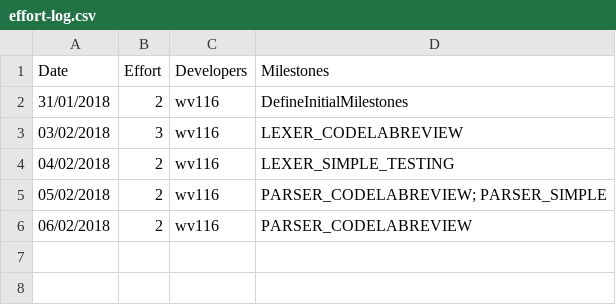
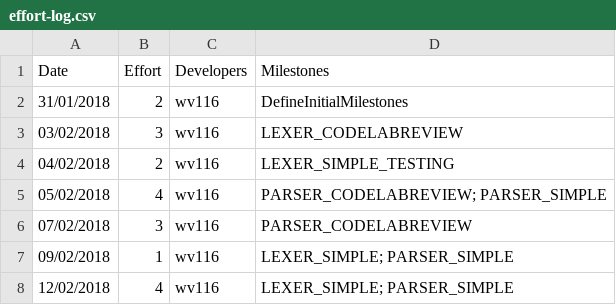
Before and after one commit to wmvndrscht/C-Compiler, a CSV file: management/effort-log.csv, drawn as a sheet.

Commit message:
Updated management

```diff
--- a/management/effort-log.csv
+++ b/management/effort-log.csv
@@ -4,3 +4,5 @@ Date,Effort,Developers,Milestones
 04/02/2018,2,wv116,LEXER_SIMPLE_TESTING
-05/02/2018,2,wv116,PARSER_CODELABREVIEW; PARSER_SIMPLE
-06/02/2018,2,wv116,PARSER_CODELABREVIEW
+05/02/2018,4,wv116,PARSER_CODELABREVIEW; PARSER_SIMPLE
+07/02/2018,3,wv116,PARSER_CODELABREVIEW
+09/02/2018,1,wv116,LEXER_SIMPLE; PARSER_SIMPLE
+12/02/2018,4,wv116,LEXER_SIMPLE; PARSER_SIMPLE
```
Also changed, not shown: management/milestones.csv, management/schedule.csv.
